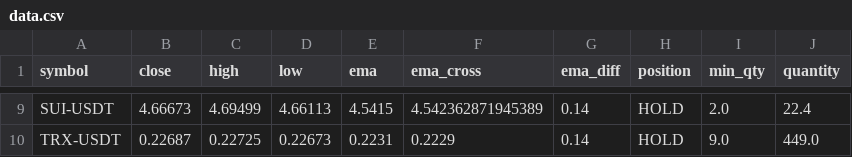
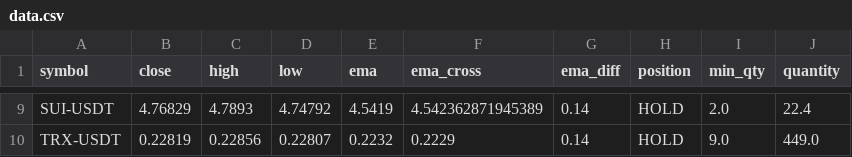
Before and after one commit to sande5h/git-test, a CSV file: data.csv, drawn as a sheet; only a part is shown, gaps mark what is left out; the diff covers the shown part only; the diff names each change by its address in the sheet, - before the commit and + after, or states it on an @@ line.

Commit message:
help

```diff
--- a/data.csv
+++ b/data.csv
-B9 (close): 4.66673
+B9 (close): 4.76829
-C9 (high): 4.69499
+C9 (high): 4.7893
-D9 (low): 4.66113
+D9 (low): 4.74792
-E9 (ema): 4.5415
+E9 (ema): 4.5419
-B10 (close): 0.22687
+B10 (close): 0.22819
-C10 (high): 0.22725
+C10 (high): 0.22856
-D10 (low): 0.22673
+D10 (low): 0.22807
-E10 (ema): 0.2231
+E10 (ema): 0.2232
```
Also changed, not shown: 29 edited cells elsewhere in this file.
